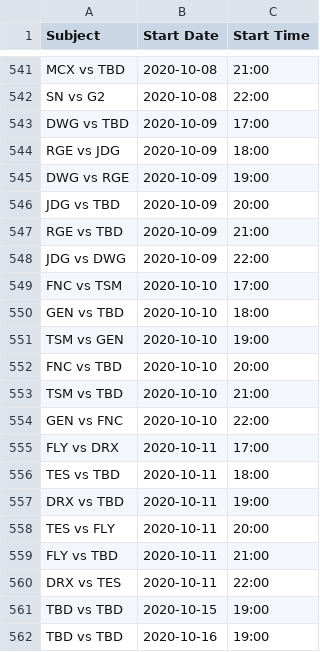
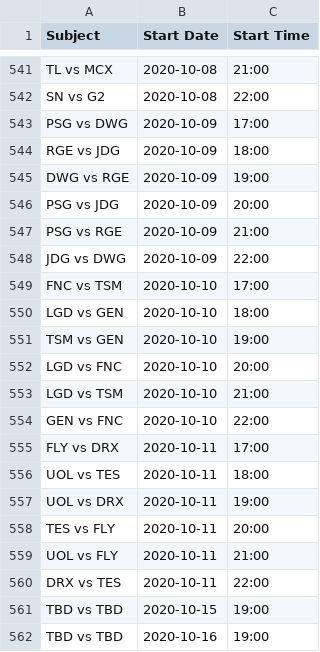
Before and after one commit to c0ncon/lck-discord-bot, a CSV file: schedule.csv, drawn as a sheet; only a part is shown, gaps mark what is left out; the diff covers the shown part only; the diff names each change by its address in the sheet, - before the commit and + after, or states it on an @@ line.

```diff
--- a/schedule.csv
+++ b/schedule.csv
-A541 (Subject): MCX vs TBD
+A541 (Subject): TL vs MCX
-A543 (Subject): DWG vs TBD
+A543 (Subject): PSG vs DWG
-A546 (Subject): JDG vs TBD
+A546 (Subject): PSG vs JDG
-A547 (Subject): RGE vs TBD
+A547 (Subject): PSG vs RGE
-A550 (Subject): GEN vs TBD
+A550 (Subject): LGD vs GEN
-A552 (Subject): FNC vs TBD
+A552 (Subject): LGD vs FNC
-A553 (Subject): TSM vs TBD
+A553 (Subject): LGD vs TSM
-A556 (Subject): TES vs TBD
+A556 (Subject): UOL vs TES
-A557 (Subject): DRX vs TBD
+A557 (Subject): UOL vs DRX
-A559 (Subject): FLY vs TBD
+A559 (Subject): UOL vs FLY
```
Also changed, not shown: 14 edited cells elsewhere in this file, 2 other files.
